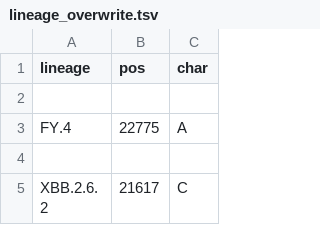
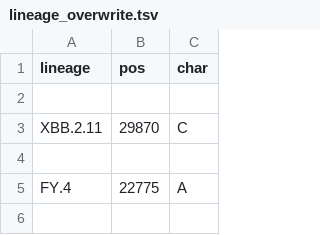
Before and after one commit to neherlab/nextclade_data_workflows, a TSV file: sars-cov-2/profiles/clades/lineage_overwrite.tsv, drawn as a sheet; only a part is shown; the shorter side is filled out with more unchanged rows.

Commit message:
Improve XBB constraints and overwrite

```diff
--- a/sars-cov-2/profiles/clades/lineage_overwrite.tsv
+++ b/sars-cov-2/profiles/clades/lineage_overwrite.tsv
@@ -2,2 +2,4 @@ lineage	pos	char
 
+XBB.2.11	29870	C
+
 FY.4	22775	A
```
Also changed, not shown: 1 other file.
